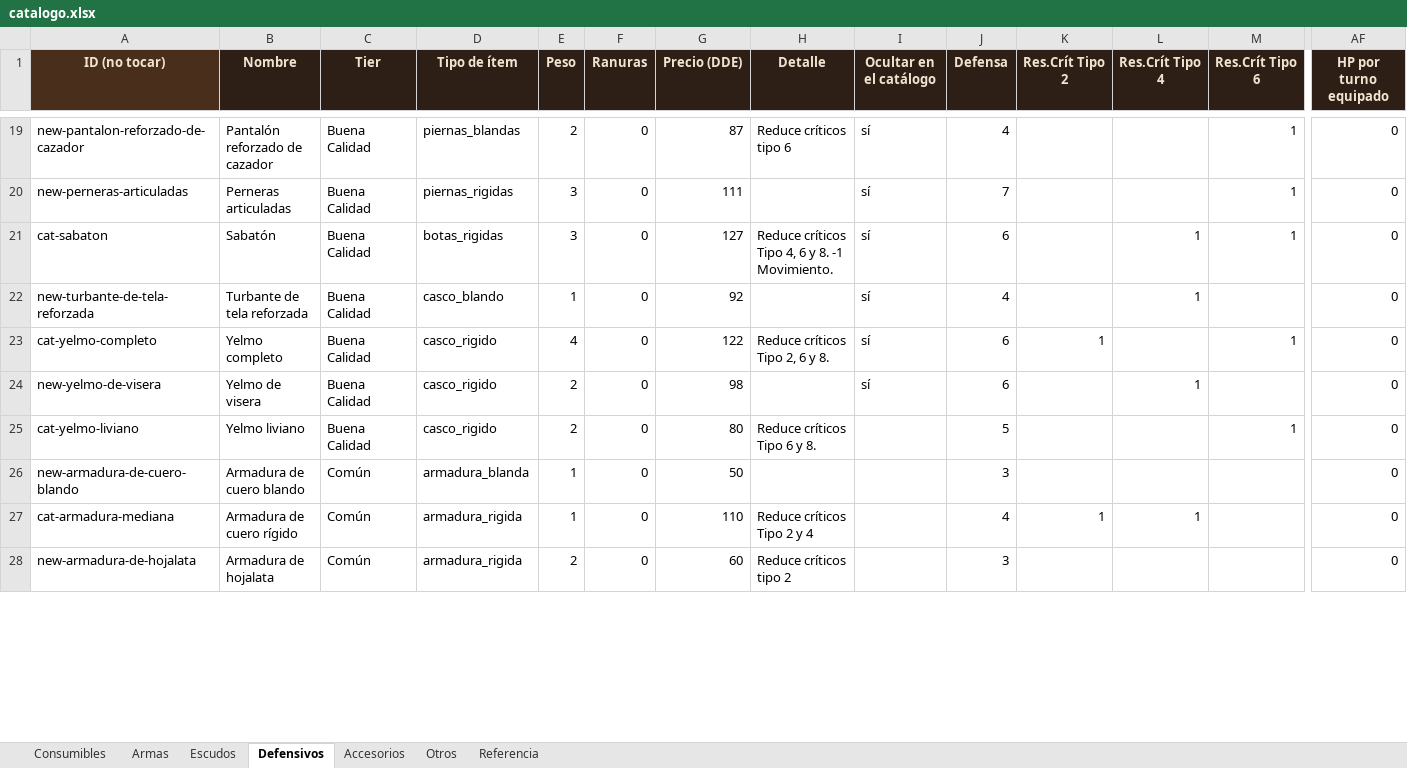
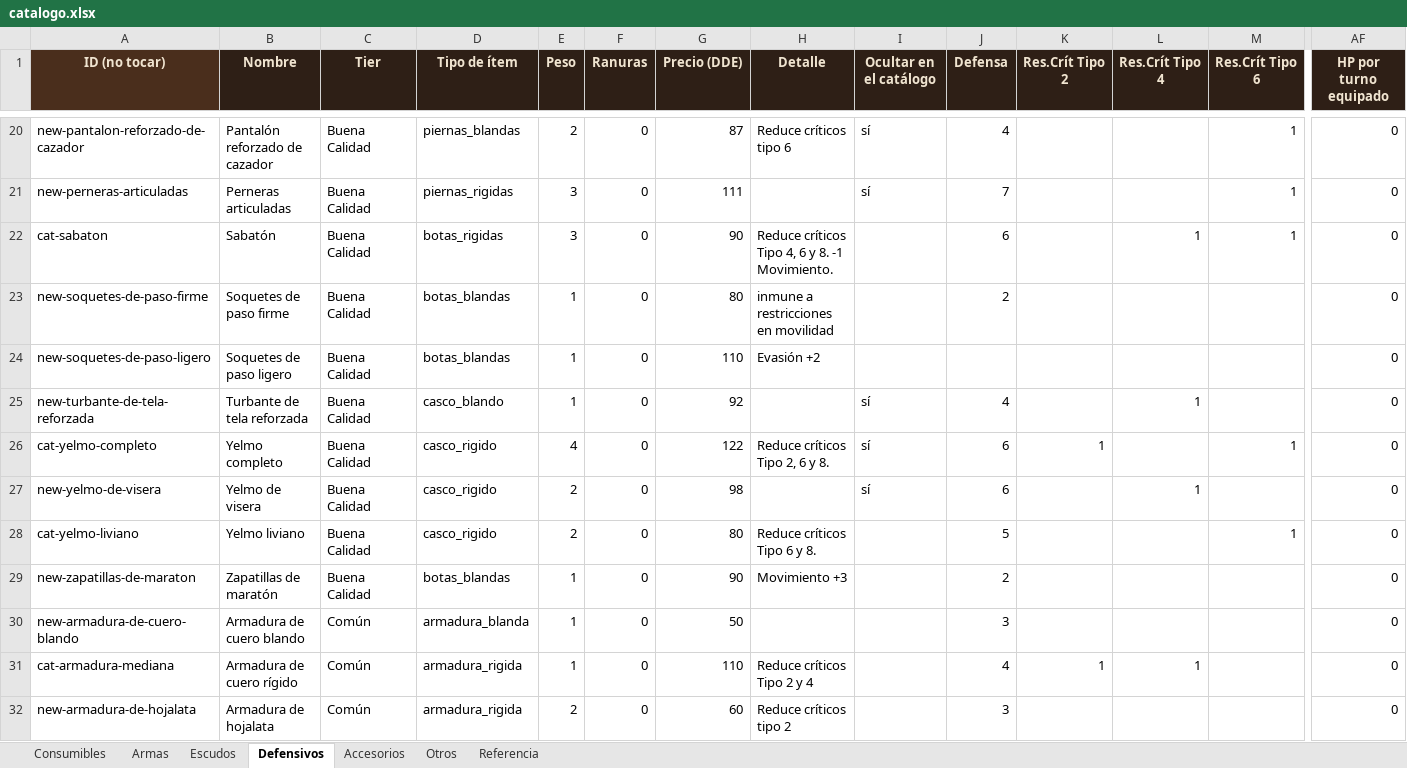
Before and after one commit to elsauloel/rolpintoista, an Excel workbook: assets/catalogo.xlsx, sheet Defensivos, drawn as a sheet; only a part is shown, gaps mark what is left out; values as stored, in another font and other column widths than the file's, no borders; addresses are those after the commit; rows hold the shown columns only; the diff covers the shown part only; the diff names each change by its address in the sheet, - before the commit and + after, or states it on an @@ line.

Commit message:
Catálogo: sincronizar últimos cambios del Excel (428 ítems)
28 ítems nuevos (pociones/pergaminos de estados con mecánica real —
Hypeado, Invulnerabilidad, Inmunidad a CC, Espinas, Escudo Mágico,
Buena Fortuna/Afortunado, Blindaje, Sangre Pura, Coagulación Extrema—,
vendas, botas/cascos nuevos, familia de Anillo de Tenacidad) y 21
ítems más marcados para ocultar en Defensivos.

La columna de ocultar volvió a aparecer con el mismo typo de antes
("ocultar del catáolgo") en vez del nombre correcto — como ya es la
segunda vez, en lugar de renombrarla a mano de nuevo agregué ese typo
como alias permanente en ETIQ (además del nombre correcto), así no
depende de que el header quede escrito exactamente bien.

```diff
--- a/assets/catalogo.xlsx (sheet Defensivos)
+++ b/assets/catalogo.xlsx (sheet Defensivos)
-G22 (Precio (DDE)): 127
+G22 (Precio (DDE)): 90
-I22 (Ocultar en el catálogo): sí
+I22 (Ocultar en el catálogo): (empty)
+row 23: new-soquetes-de-paso-firme | Soquetes de paso firme | Buena Calidad | botas_blandas | 1 | 0 | 80 | inmune a restricciones en movilidad |  | 2 |  |  |  | 0
+row 24: new-soquetes-de-paso-ligero | Soquetes de paso ligero | Buena Calidad | botas_blandas | 1 | 0 | 110 | Evasión +2 |  |  |  |  |  | 0
+row 29: new-zapatillas-de-maraton | Zapatillas de maratón | Buena Calidad | botas_blandas | 1 | 0 | 90 | Movimiento +3 |  | 2 |  |  |  | 0
```
Also changed, not shown: 10 added rows, 5 removed rows and 21 edited cells elsewhere in this sheet, sheet Consumibles, sheet Accesorios, sheet Referencia, 5 other files.
